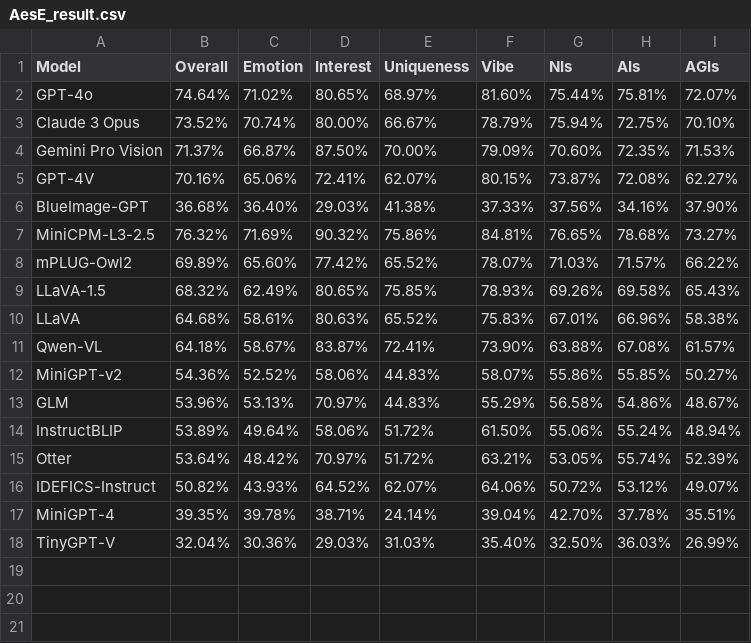
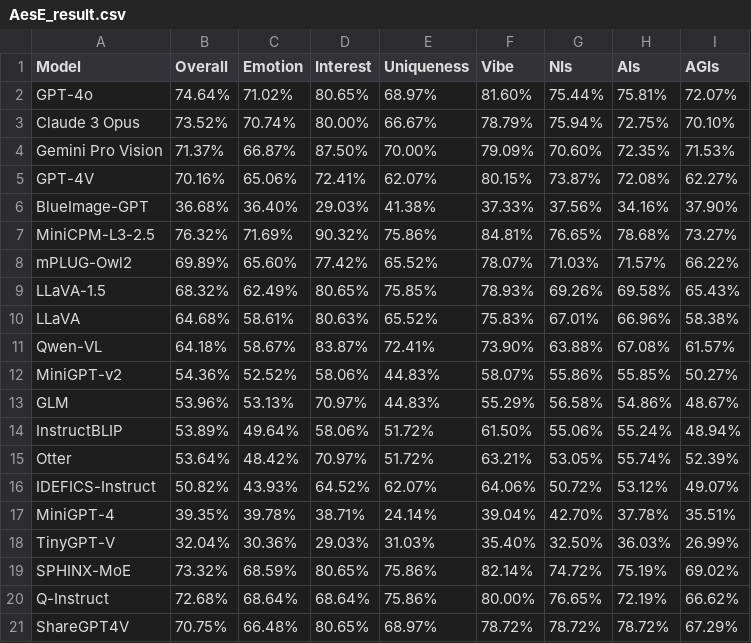
Before and after one commit to aesbench/aesbench.github.io, a CSV file: static/AesE_result.csv, drawn as a sheet.

```diff
--- a/static/AesE_result.csv
+++ b/static/AesE_result.csv
@@ -18 +18,4 @@ MiniGPT-4,39.35%,39.78%,38.71%,24.14%,39.04%,42.70%,37.78%,35.51%
 TinyGPT-V,32.04%,30.36%,29.03%,31.03%,35.40%,32.50%,36.03%,26.99%
+SPHINX-MoE,73.32%,68.59%,80.65%,75.86%,82.14%,74.72%,75.19%,69.02%
+Q-Instruct,72.68%,68.64%,68.64%,75.86%,80.00%,76.65%,72.19%,66.62%
+ShareGPT4V,70.75%,66.48%,80.65%,68.97%,78.72%,78.72%,78.72%,67.29%
```
Also changed, not shown: static/AesA_result.csv, static/AesI_result.csv, 1 other file.
